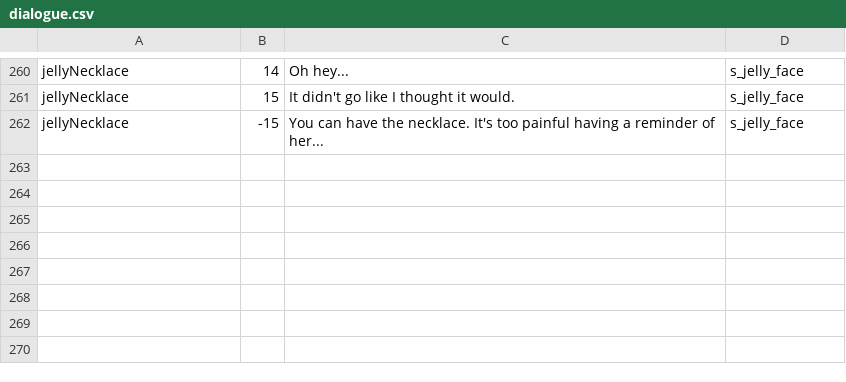
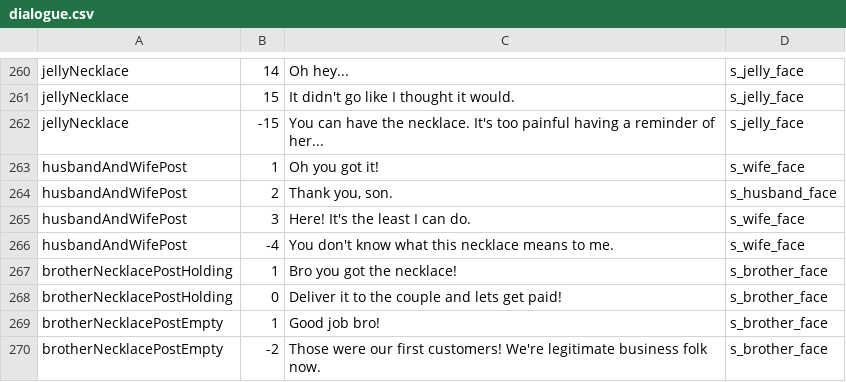
Before and after one commit to PureNukage/diver-man, a CSV file: project/datafiles/dialogue.csv, drawn as a sheet; only a part is shown, gaps mark what is left out.

```diff
--- a/project/datafiles/dialogue.csv
+++ b/project/datafiles/dialogue.csv
@@ -262 +262,9 @@ jellyNecklace,15,It didn't go like I thought it would. ,s_jelly_face
 jellyNecklace,-15,You can have the necklace. It's too painful having a reminder of her...,s_jelly_face
+husbandAndWifePost,1,Oh you got it!,s_wife_face
+husbandAndWifePost,2,"Thank you, son.",s_husband_face
+husbandAndWifePost,3,Here! It's the least I can do. ,s_wife_face
+husbandAndWifePost,-4,You don't know what this necklace means to me.,s_wife_face
+brotherNecklacePostHolding,1,Bro you got the necklace!,s_brother_face
+brotherNecklacePostHolding,0,Deliver it to the couple and lets get paid!,s_brother_face
+brotherNecklacePostEmpty,1,Good job bro!,s_brother_face
+brotherNecklacePostEmpty,-2,Those were our first customers! We're legitimate business folk now. ,s_brother_face
```
Also changed, not shown: 9 other files.
